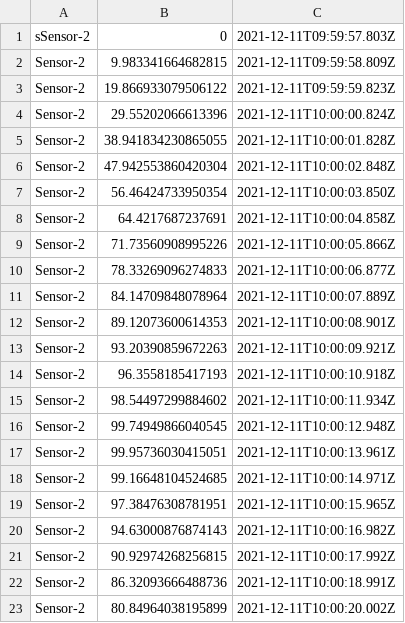
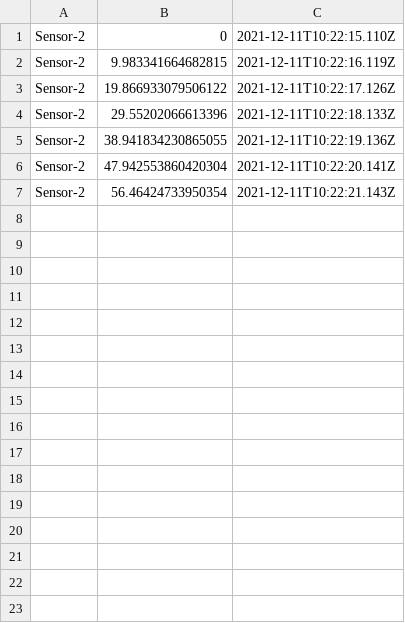
Before and after one commit to lukaltk/smart-plumbers, a CSV file: csv/Sensor-2/2021-12-11.csv, drawn as a sheet.

```diff
--- a/csv/Sensor-2/2021-12-11.csv
+++ b/csv/Sensor-2/2021-12-11.csv
@@ -1,23 +1,7 @@
-sSensor-2,0,2021-12-11T09:59:57.803Z
-Sensor-2,9.983341664682815,2021-12-11T09:59:58.809Z
-Sensor-2,19.866933079506122,2021-12-11T09:59:59.823Z
-Sensor-2,29.55202066613396,2021-12-11T10:00:00.824Z
-Sensor-2,38.941834230865055,2021-12-11T10:00:01.828Z
-Sensor-2,47.942553860420304,2021-12-11T10:00:02.848Z
-Sensor-2,56.46424733950354,2021-12-11T10:00:03.850Z
-Sensor-2,64.4217687237691,2021-12-11T10:00:04.858Z
-Sensor-2,71.73560908995226,2021-12-11T10:00:05.866Z
-Sensor-2,78.33269096274833,2021-12-11T10:00:06.877Z
-Sensor-2,84.14709848078964,2021-12-11T10:00:07.889Z
-Sensor-2,89.12073600614353,2021-12-11T10:00:08.901Z
-Sensor-2,93.20390859672263,2021-12-11T10:00:09.921Z
-Sensor-2,96.3558185417193,2021-12-11T10:00:10.918Z
-Sensor-2,98.54497299884602,2021-12-11T10:00:11.934Z
-Sensor-2,99.74949866040545,2021-12-11T10:00:12.948Z
-Sensor-2,99.95736030415051,2021-12-11T10:00:13.961Z
-Sensor-2,99.16648104524685,2021-12-11T10:00:14.971Z
-Sensor-2,97.38476308781951,2021-12-11T10:00:15.965Z
-Sensor-2,94.63000876874143,2021-12-11T10:00:16.982Z
-Sensor-2,90.92974268256815,2021-12-11T10:00:17.992Z
-Sensor-2,86.32093666488736,2021-12-11T10:00:18.991Z
-Sensor-2,80.84964038195899,2021-12-11T10:00:20.002Z
+Sensor-2,0,2021-12-11T10:22:15.110Z
+Sensor-2,9.983341664682815,2021-12-11T10:22:16.119Z
+Sensor-2,19.866933079506122,2021-12-11T10:22:17.126Z
+Sensor-2,29.55202066613396,2021-12-11T10:22:18.133Z
+Sensor-2,38.941834230865055,2021-12-11T10:22:19.136Z
+Sensor-2,47.942553860420304,2021-12-11T10:22:20.141Z
+Sensor-2,56.46424733950354,2021-12-11T10:22:21.143Z
```
Also changed, not shown: csv/Sensor-1/2021-12-11.csv, csv/Sensor-3/2021-12-11.csv, 4 other files.
